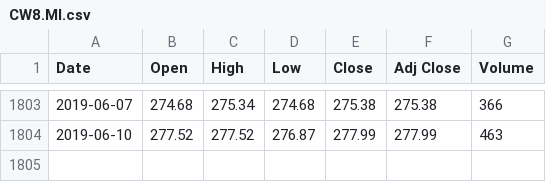
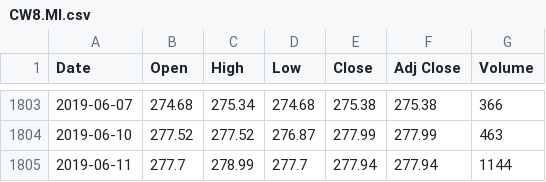
Before and after one commit to sasadangelo/finance, a CSV file: database/quotes/CW8.MI.csv, drawn as a sheet; only a part is shown, gaps mark what is left out; the diff names each change by its address in the sheet, - before the commit and + after, or states it on an @@ line.

```diff
--- a/database/quotes/CW8.MI.csv
+++ b/database/quotes/CW8.MI.csv
+row 1805: 2019-06-11 | 277.7 | 278.99 | 277.7 | 277.94 | 277.94 | 1144
```
Also changed, not shown: database/ETF.csv, database/quotes/CSBGE3.MI.csv, 13 other files.
